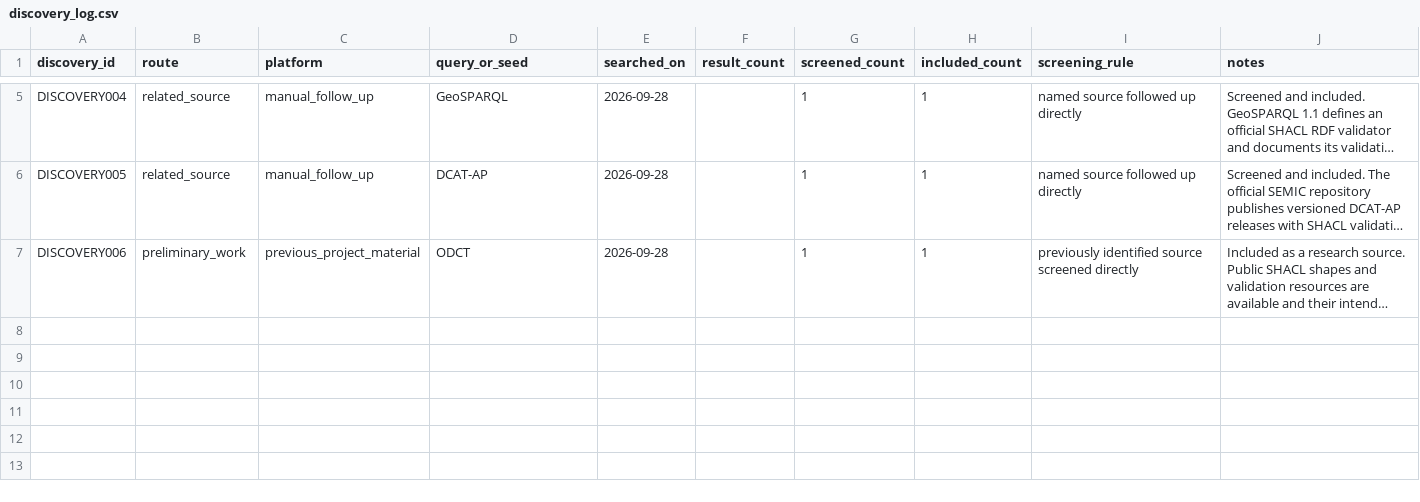
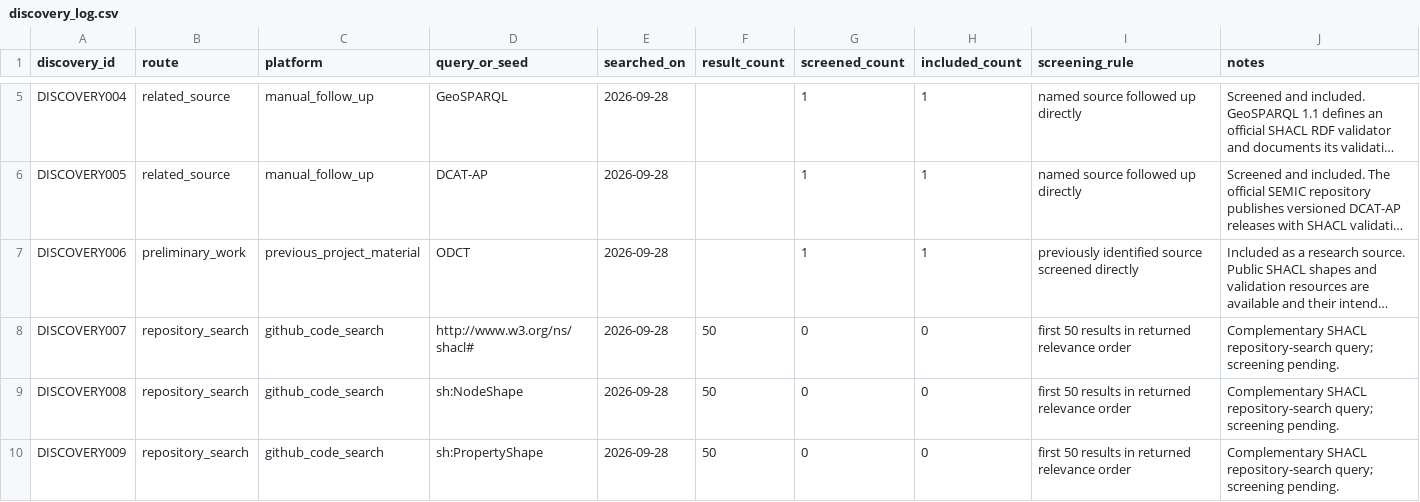
Before and after one commit to erdemonal/shacl-resources, a CSV file: data/discovery_log.csv, drawn as a sheet; only a part is shown, gaps mark what is left out; long unchanged cells end in …; the diff names each change by its address in the sheet, - before the commit and + after, or states it on an @@ line.

Commit message:
Add repository code-search queries

```diff
--- a/data/discovery_log.csv
+++ b/data/discovery_log.csv
+row 8: DISCOVERY007 | repository_search | github_code_search | http://www.w3.org/ns/shacl# | 2026-09-28 | 50 | 0 | 0 | first 50 results in returned relevance order | Complementary SHACL repository-search query; screening pending.
+row 9: DISCOVERY008 | repository_search | github_code_search | sh:NodeShape | 2026-09-28 | 50 | 0 | 0 | first 50 results in returned relevance order | Complementary SHACL repository-search query; screening pending.
+row 10: DISCOVERY009 | repository_search | github_code_search | sh:PropertyShape | 2026-09-28 | 50 | 0 | 0 | first 50 results in returned relevance order | Complementary SHACL repository-search query; screening pending.
```
Also changed, not shown: 1 other file.
